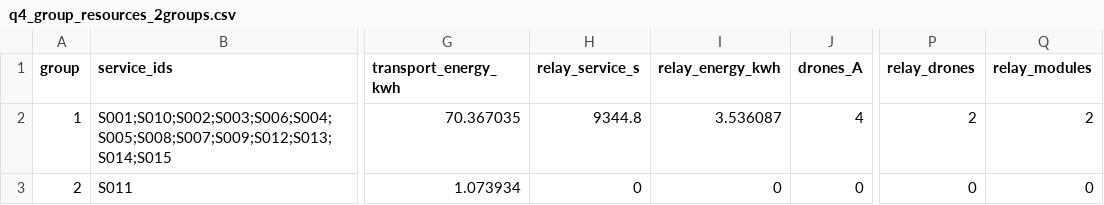
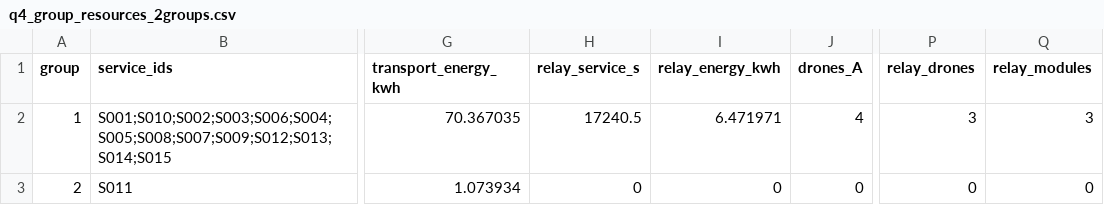
Before and after one commit to timoler/2026_competition, a CSV file: Q4/results/q4_group_resources_2groups.csv, drawn as a sheet; only a part is shown, gaps mark what is left out; the diff names each change by its address in the sheet, - before the commit and + after, or states it on an @@ line.

```diff
--- a/Q4/results/q4_group_resources_2groups.csv
+++ b/Q4/results/q4_group_resources_2groups.csv
-H2 (relay_service_s): 9344.8
+H2 (relay_service_s): 17240.5
-I2 (relay_energy_kwh): 3.536087
+I2 (relay_energy_kwh): 6.471971
-P2 (relay_drones): 2
+P2 (relay_drones): 3
-Q2 (relay_modules): 2
+Q2 (relay_modules): 3
```
Also changed, not shown: Q4/results/q4_all_partitions_2groups.csv, Q4/results/q4_all_partitions_3groups.csv, 18 other files.
